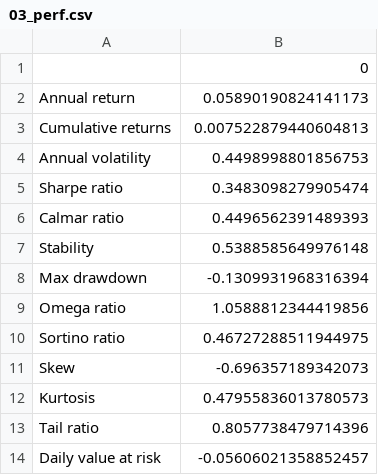
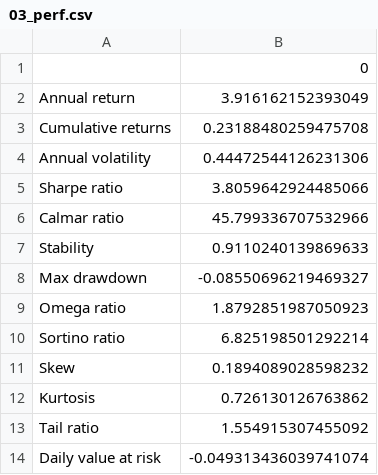
Before and after one commit to Yujie07O7/portfoilo, a CSV file: plots/ppo/03_perf.csv, drawn as a sheet.

```diff
--- a/plots/ppo/03_perf.csv
+++ b/plots/ppo/03_perf.csv
@@ -1,14 +1,14 @@
 ,0
-Annual return,0.05890190824141173
-Cumulative returns,0.007522879440604813
-Annual volatility,0.4498998801856753
-Sharpe ratio,0.3483098279905474
-Calmar ratio,0.4496562391489393
-Stability,0.5388585649976148
-Max drawdown,-0.1309931968316394
-Omega ratio,1.0588812344419856
-Sortino ratio,0.46727288511944975
-Skew,-0.696357189342073
-Kurtosis,0.47955836013780573
-Tail ratio,0.8057738479714396
-Daily value at risk,-0.05606021358852457
+Annual return,3.916162152393049
+Cumulative returns,0.23188480259475708
+Annual volatility,0.44472544126231306
+Sharpe ratio,3.8059642924485066
+Calmar ratio,45.799336707532966
+Stability,0.9110240139869633
+Max drawdown,-0.08550696219469327
+Omega ratio,1.8792851987050923
+Sortino ratio,6.825198501292214
+Skew,0.1894089028598232
+Kurtosis,0.726130126763862
+Tail ratio,1.554915307455092
+Daily value at risk,-0.049313436039741074
```
Also changed, not shown: 11 other files.
